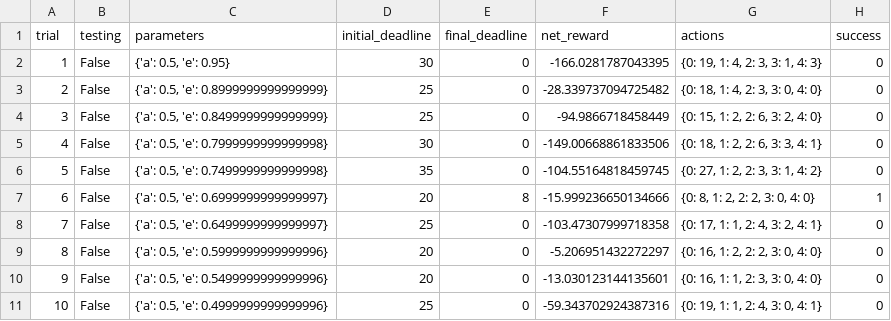
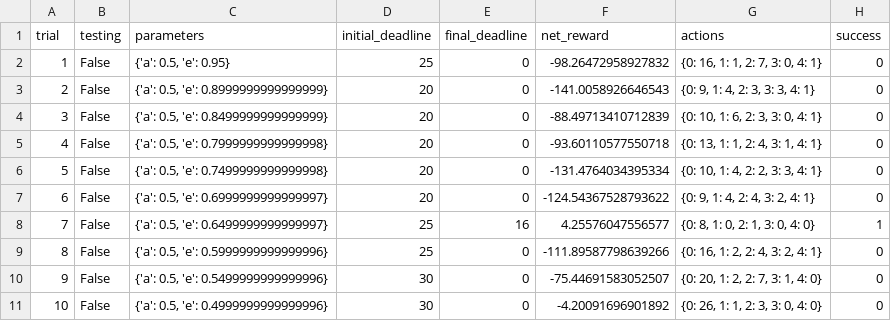
Before and after one commit to sgoyal1012/UdacityNanodegreeSubmissions, a CSV file: SmartCab/logs/sim_default-learning.csv, drawn as a sheet; only a part is shown; the diff covers the shown part only.

```diff
--- a/SmartCab/logs/sim_default-learning.csv
+++ b/SmartCab/logs/sim_default-learning.csv
@@ -1,11 +1,11 @@
 trial,testing,parameters,initial_deadline,final_deadline,net_reward,actions,success
-1,False,"{'a': 0.5, 'e': 0.95}",30,0,-166.0281787043395,"{0: 19, 1: 4, 2: 3, 3: 1, 4: 3}",0
-2,False,"{'a': 0.5, 'e': 0.8999999999999999}",25,0,-28.339737094725482,"{0: 18, 1: 4, 2: 3, 3: 0, 4: 0}",0
-3,False,"{'a': 0.5, 'e': 0.8499999999999999}",25,0,-94.9866718458449,"{0: 15, 1: 2, 2: 6, 3: 2, 4: 0}",0
-4,False,"{'a': 0.5, 'e': 0.7999999999999998}",30,0,-149.00668861833506,"{0: 18, 1: 2, 2: 6, 3: 3, 4: 1}",0
-5,False,"{'a': 0.5, 'e': 0.7499999999999998}",35,0,-104.55164818459745,"{0: 27, 1: 2, 2: 3, 3: 1, 4: 2}",0
-6,False,"{'a': 0.5, 'e': 0.6999999999999997}",20,8,-15.999236650134666,"{0: 8, 1: 2, 2: 2, 3: 0, 4: 0}",1
-7,False,"{'a': 0.5, 'e': 0.6499999999999997}",25,0,-103.47307999718358,"{0: 17, 1: 1, 2: 4, 3: 2, 4: 1}",0
-8,False,"{'a': 0.5, 'e': 0.5999999999999996}",20,0,-5.206951432272297,"{0: 16, 1: 2, 2: 2, 3: 0, 4: 0}",0
-9,False,"{'a': 0.5, 'e': 0.5499999999999996}",20,0,-13.030123144135601,"{0: 16, 1: 1, 2: 3, 3: 0, 4: 0}",0
-10,False,"{'a': 0.5, 'e': 0.4999999999999996}",25,0,-59.343702924387316,"{0: 19, 1: 1, 2: 4, 3: 0, 4: 1}",0
+1,False,"{'a': 0.5, 'e': 0.95}",25,0,-98.26472958927832,"{0: 16, 1: 1, 2: 7, 3: 0, 4: 1}",0
+2,False,"{'a': 0.5, 'e': 0.8999999999999999}",20,0,-141.0058926646543,"{0: 9, 1: 4, 2: 3, 3: 3, 4: 1}",0
+3,False,"{'a': 0.5, 'e': 0.8499999999999999}",20,0,-88.49713410712839,"{0: 10, 1: 6, 2: 3, 3: 0, 4: 1}",0
+4,False,"{'a': 0.5, 'e': 0.7999999999999998}",20,0,-93.60110577550718,"{0: 13, 1: 1, 2: 4, 3: 1, 4: 1}",0
+5,False,"{'a': 0.5, 'e': 0.7499999999999998}",20,0,-131.4764034395334,"{0: 10, 1: 4, 2: 2, 3: 3, 4: 1}",0
+6,False,"{'a': 0.5, 'e': 0.6999999999999997}",20,0,-124.54367528793622,"{0: 9, 1: 4, 2: 4, 3: 2, 4: 1}",0
+7,False,"{'a': 0.5, 'e': 0.6499999999999997}",25,16,4.25576047556577,"{0: 8, 1: 0, 2: 1, 3: 0, 4: 0}",1
+8,False,"{'a': 0.5, 'e': 0.5999999999999996}",25,0,-111.89587798639266,"{0: 16, 1: 2, 2: 4, 3: 2, 4: 1}",0
+9,False,"{'a': 0.5, 'e': 0.5499999999999996}",30,0,-75.44691583052507,"{0: 20, 1: 2, 2: 7, 3: 1, 4: 0}",0
+10,False,"{'a': 0.5, 'e': 0.4999999999999996}",30,0,-4.20091696901892,"{0: 26, 1: 1, 2: 3, 3: 0, 4: 0}",0
```
Also changed, not shown: 72 edited cells elsewhere in this file, SmartCab/logs/sim_improved-learning.csv, 5 other files.
